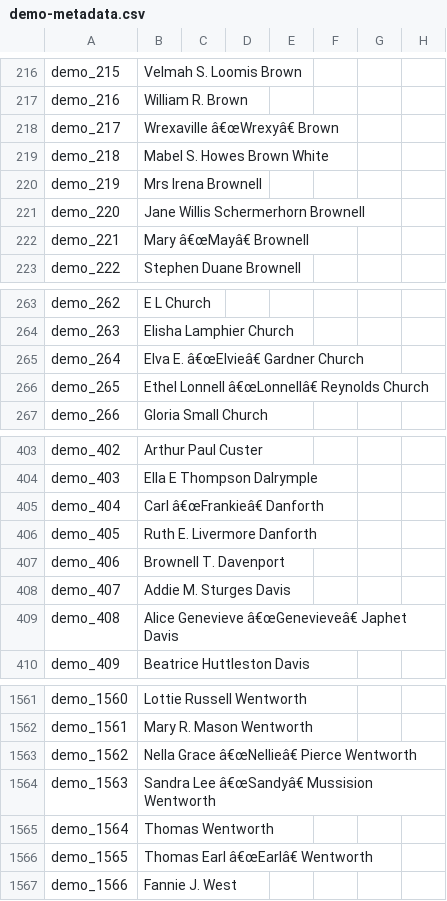
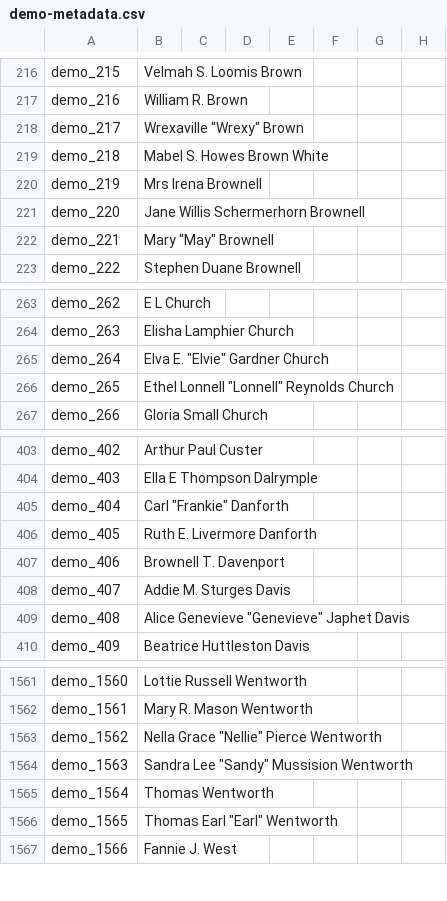
Before and after one commit to vvca315/vvc, a CSV file: _data/demo-metadata.csv, drawn as a sheet; only a part is shown, gaps mark what is left out; the diff covers the shown part only; the diff names each change by its address in the sheet, - before the commit and + after, or states it on an @@ line.

```diff
--- a/_data/demo-metadata.csv
+++ b/_data/demo-metadata.csv
-B218: Wrexaville â€œWrexyâ€ Brown
+B218: Wrexaville "Wrexy" Brown
-B222: Mary â€œMayâ€ Brownell
+B222: Mary "May" Brownell
-B265: Elva E. â€œElvieâ€ Gardner Church
+B265: Elva E. "Elvie" Gardner Church
-B266: Ethel Lonnell â€œLonnellâ€ Reynolds Church
+B266: Ethel Lonnell "Lonnell" Reynolds Church
-B405: Carl â€œFrankieâ€ Danforth
+B405: Carl "Frankie" Danforth
-B409: Alice Genevieve â€œGenevieveâ€ Japhet Davis
+B409: Alice Genevieve "Genevieve" Japhet Davis
-B1563: Nella Grace â€œNellieâ€ Pierce Wentworth
+B1563: Nella Grace "Nellie" Pierce Wentworth
-B1564: Sandra Lee â€œSandyâ€ Mussision Wentworth
+B1564: Sandra Lee "Sandy" Mussision Wentworth
-B1566: Thomas Earl â€œEarlâ€ Wentworth
+B1566: Thomas Earl "Earl" Wentworth
```
Also changed, not shown: 89 edited cells elsewhere in this file.
